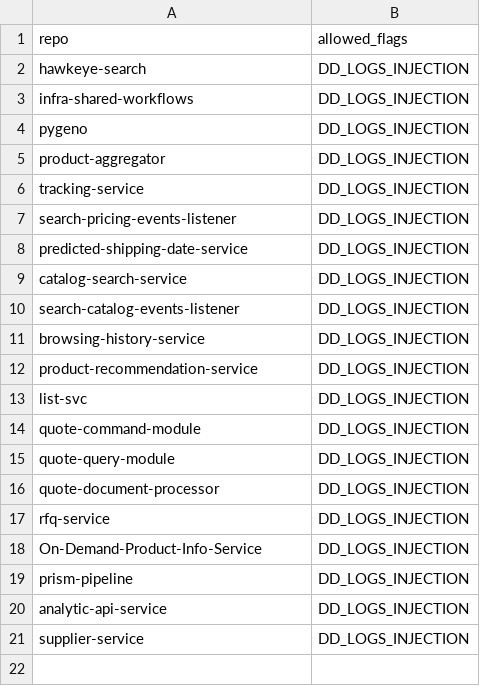
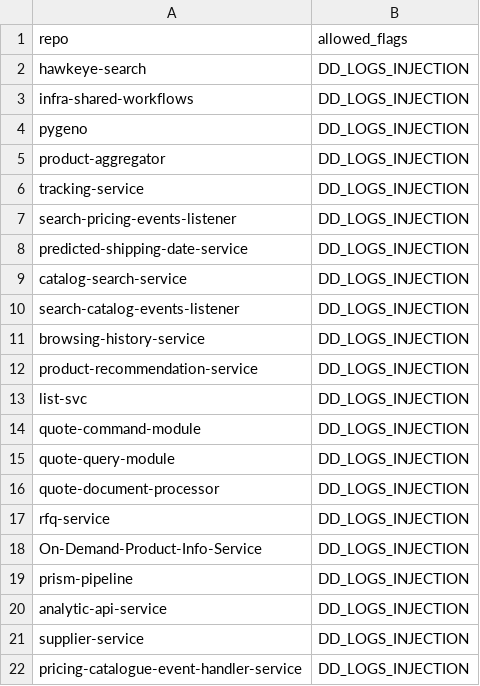
Before and after one commit to ZAGENO/infra-shared-workflows, a CSV file: lint-helm-chart/dd_flags_allowlist.csv, drawn as a sheet.

```diff
--- a/lint-helm-chart/dd_flags_allowlist.csv
+++ b/lint-helm-chart/dd_flags_allowlist.csv
@@ -21 +21,2 @@ analytic-api-service,DD_LOGS_INJECTION
 supplier-service,DD_LOGS_INJECTION
+pricing-catalogue-event-handler-service,DD_LOGS_INJECTION
```
Also changed, not shown: 5 other files.
